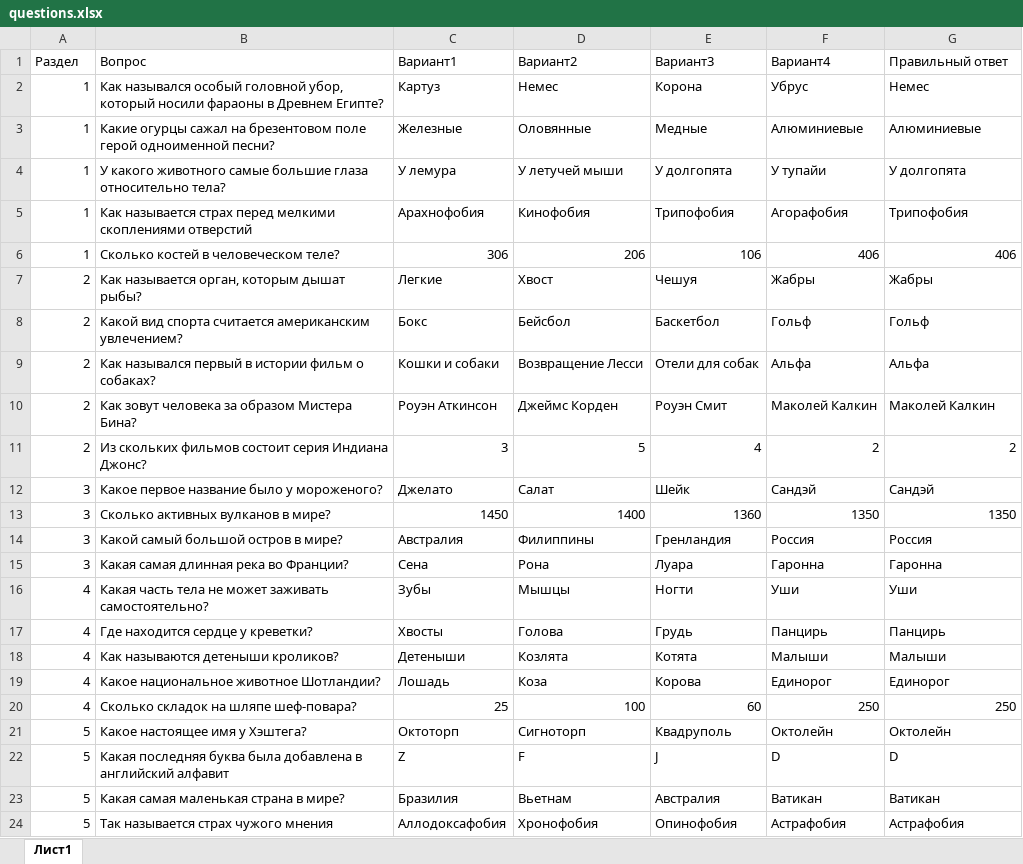
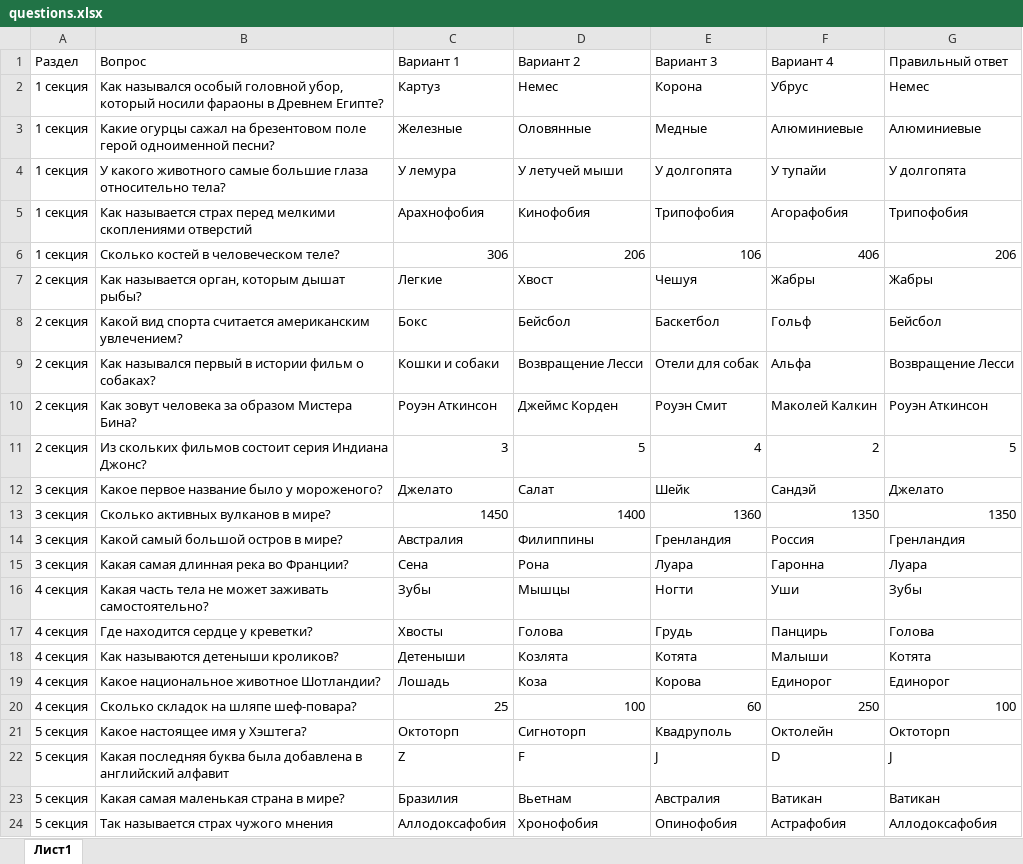
Before and after one commit to K1eimenoff/test, an Excel workbook: questions.xlsx, sheet Лист1, drawn as a sheet; values as stored, in another font and other column widths than the file's, no borders; the diff names each change by its address in the sheet, - before the commit and + after, or states it on an @@ line.

```diff
--- a/questions.xlsx (sheet Лист1)
+++ b/questions.xlsx (sheet Лист1)
-C1: Вариант1
+C1: Вариант 1
-D1: Вариант2
+D1: Вариант 2
-E1: Вариант3
+E1: Вариант 3
-F1: Вариант4
+F1: Вариант 4
-A2:A6 (Раздел): 1
+A2:A6 (Раздел): 1 секция
-G6 (Правильный ответ): 406
+G6 (Правильный ответ): 206
-A7:A11 (Раздел): 2
+A7:A11 (Раздел): 2 секция
-G8 (Правильный ответ): Гольф
+G8 (Правильный ответ): Бейсбол
-G9 (Правильный ответ): Альфа
+G9 (Правильный ответ): Возвращение Лесси
-G10 (Правильный ответ): Маколей Калкин
+G10 (Правильный ответ): Роуэн Аткинсон
-G11 (Правильный ответ): 2
+G11 (Правильный ответ): 5
-A12:A15 (Раздел): 3
+A12:A15 (Раздел): 3 секция
-G12 (Правильный ответ): Сандэй
+G12 (Правильный ответ): Джелато
-G14 (Правильный ответ): Россия
+G14 (Правильный ответ): Гренландия
-G15 (Правильный ответ): Гаронна
+G15 (Правильный ответ): Луара
-A16:A20 (Раздел): 4
+A16:A20 (Раздел): 4 секция
-G16 (Правильный ответ): Уши
+G16 (Правильный ответ): Зубы
-G17 (Правильный ответ): Панцирь
+G17 (Правильный ответ): Голова
-G18 (Правильный ответ): Малыши
+G18 (Правильный ответ): Котята
-G20 (Правильный ответ): 250
+G20 (Правильный ответ): 100
-A21:A24 (Раздел): 5
+A21:A24 (Раздел): 5 секция
-G21 (Правильный ответ): Октолейн
+G21 (Правильный ответ): Октоторп
-G22 (Правильный ответ): D
+G22 (Правильный ответ): J
-G24 (Правильный ответ): Астрафобия
+G24 (Правильный ответ): Аллодоксафобия
```
Also changed, not shown: 1 other file.
